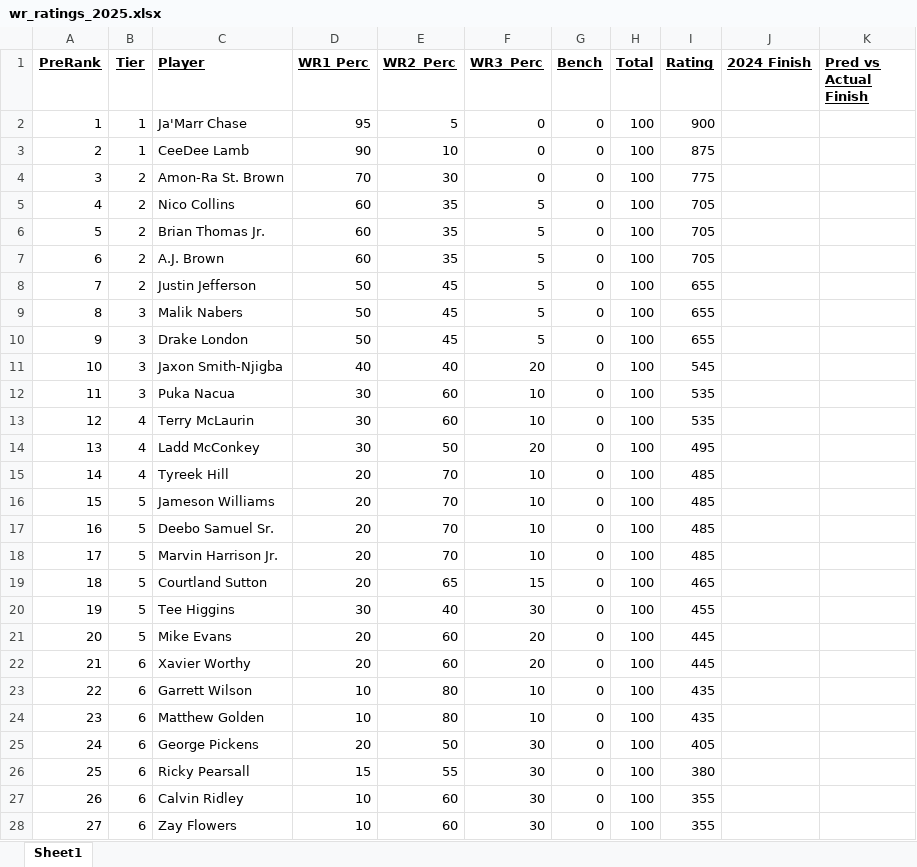
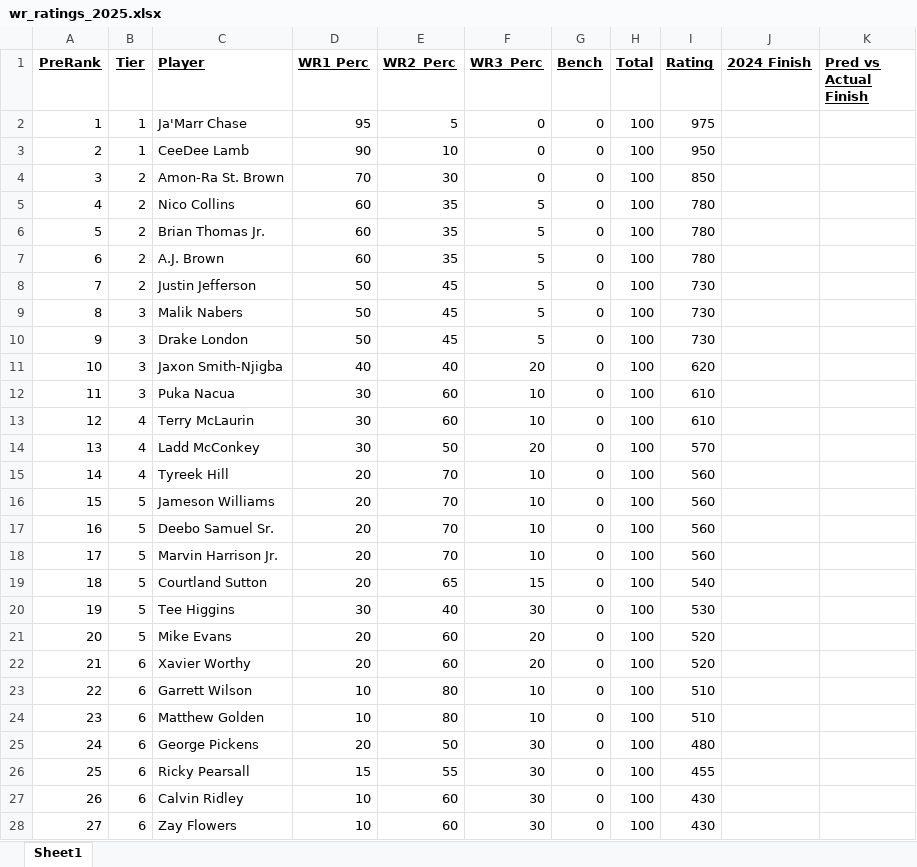
Before and after one commit to schlenkerc18/fantasy-football-rankings, an Excel workbook: src/NFLYearlyTiers/2025/wr_ratings_2025.xlsx, sheet Sheet1, drawn as a sheet; only a part is shown; values as stored, in another font and other column widths than the file's, no borders; the diff covers the shown part only; the diff names each change by its address in the sheet, - before the commit and + after, or states it on an @@ line.

```diff
--- a/src/NFLYearlyTiers/2025/wr_ratings_2025.xlsx (sheet Sheet1)
+++ b/src/NFLYearlyTiers/2025/wr_ratings_2025.xlsx (sheet Sheet1)
-I2 (Rating): 900
+I2 (Rating): 975
-I3 (Rating): 875
+I3 (Rating): 950
-I4 (Rating): 775
+I4 (Rating): 850
-I5:I7 (Rating): 705
+I5:I7 (Rating): 780
-I8:I10 (Rating): 655
+I8:I10 (Rating): 730
-I11 (Rating): 545
+I11 (Rating): 620
-I12:I13 (Rating): 535
+I12:I13 (Rating): 610
-I14 (Rating): 495
+I14 (Rating): 570
-I15:I18 (Rating): 485
+I15:I18 (Rating): 560
-I19 (Rating): 465
+I19 (Rating): 540
-I20 (Rating): 455
+I20 (Rating): 530
-I21:I22 (Rating): 445
+I21:I22 (Rating): 520
-I23:I24 (Rating): 435
+I23:I24 (Rating): 510
-I25 (Rating): 405
+I25 (Rating): 480
-I26 (Rating): 380
+I26 (Rating): 455
-I27:I28 (Rating): 355
+I27:I28 (Rating): 430
```
Also changed, not shown: 33 edited cells elsewhere in this sheet, src/NFLYearlyTiers/2025/qb_ratings_2025.xlsx, src/NFLYearlyTiers/2025/te_ratings_2025.xlsx, 1 other file.
